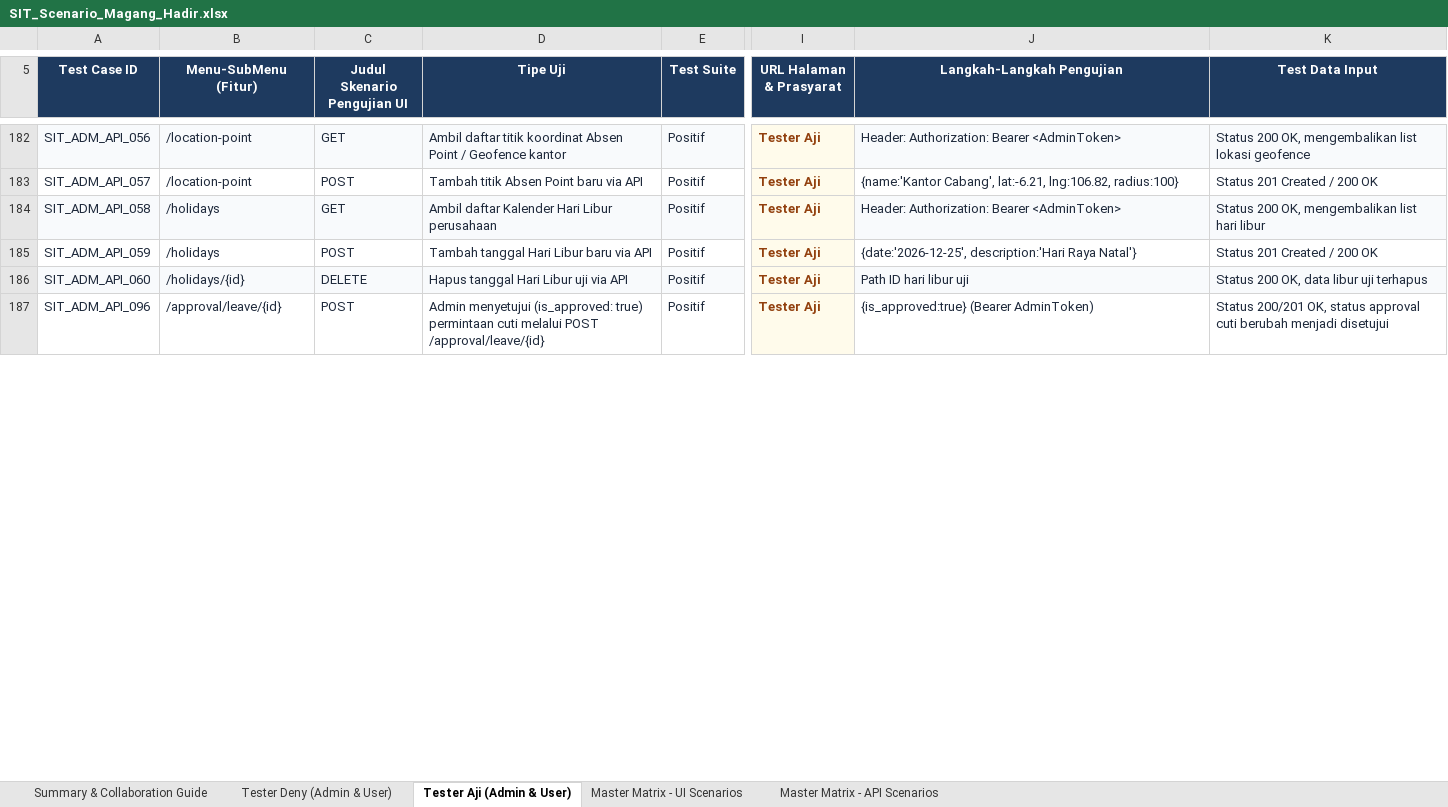
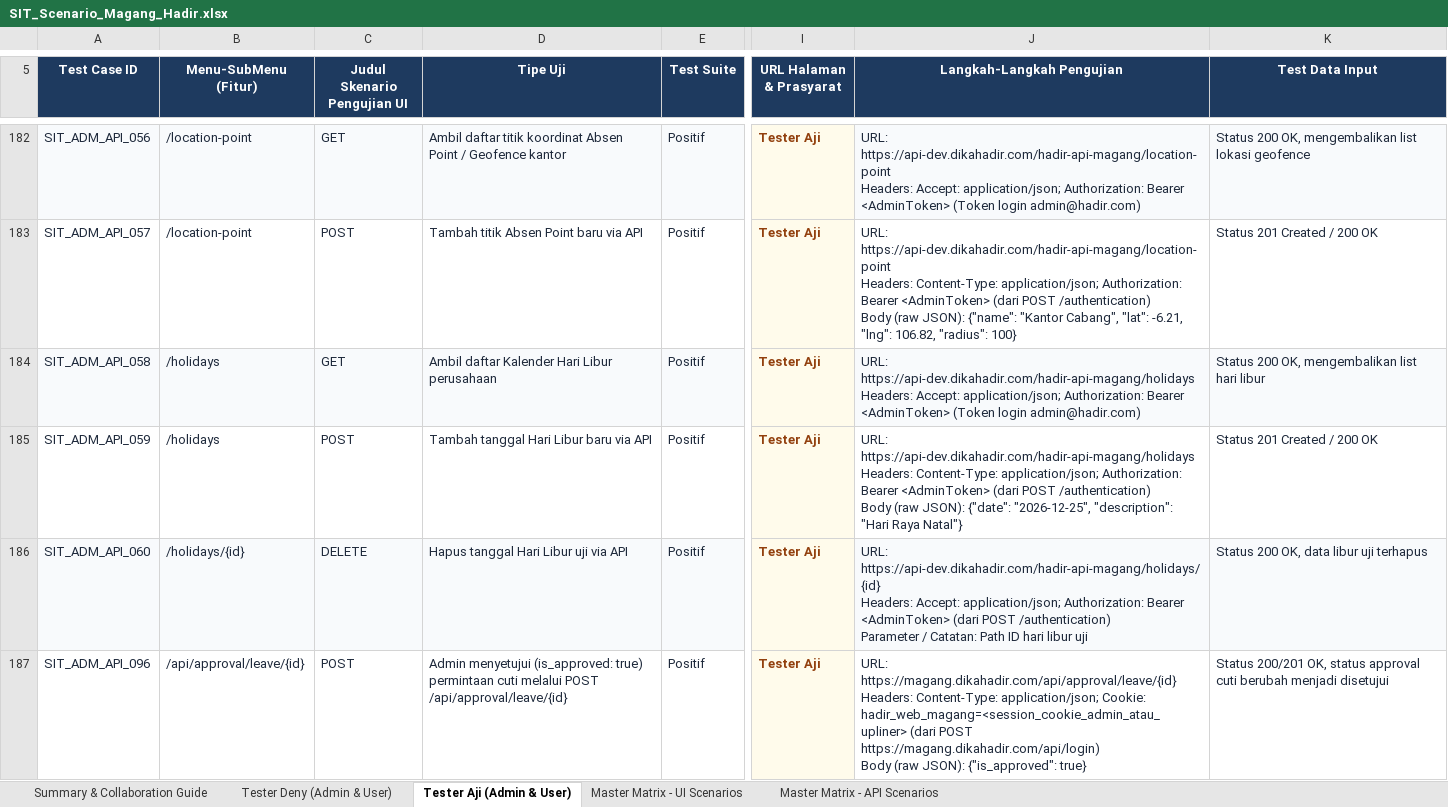
Before and after one commit to DenyIM/aji-deny-final-project-juaracoding-admin, an Excel workbook: docs/SIT_Scenario_Magang_Hadir.xlsx, sheet Tester Aji (Admin & User), drawn as a sheet; only a part is shown, gaps mark what is left out; values as stored, in another font and other column widths than the file's, no borders; conditional formats not drawn; ↵ is a line break in a cell; the diff covers the shown part only; the diff names each change by its address in the sheet, - before the commit and + after, or states it on an @@ line.

Commit message:
docs(sit): enrich all 240 API scenarios with full URLs, headers, valid JSON, and verified endpoints

```diff
--- a/docs/SIT_Scenario_Magang_Hadir.xlsx (sheet Tester Aji (Admin & User))
+++ b/docs/SIT_Scenario_Magang_Hadir.xlsx (sheet Tester Aji (Admin & User))
-J182 (Langkah-Langkah Pengujian): Header: Authorization: Bearer <AdminToken>
+J182 (Langkah-Langkah Pengujian): URL: https://api-dev.dikahadir.com/hadir-api-magang/location-point ↵ Headers: Accept: application/json; Authorization: Bearer <AdminToken> (Token login admin@hadir.com)
-J183 (Langkah-Langkah Pengujian): {name:'Kantor Cabang', lat:-6.21, lng:106.82, radius:100}
+J183 (Langkah-Langkah Pengujian): URL: https://api-dev.dikahadir.com/hadir-api-magang/location-point ↵ Headers: Content-Type: application/json; Authorization: Bearer <AdminToken> (dari POST /authentication) ↵ Body (raw JSON): {"name": "Kantor Cabang", "lat": -6.21, "lng": 106.82, "radius": 100}
-J184 (Langkah-Langkah Pengujian): Header: Authorization: Bearer <AdminToken>
+J184 (Langkah-Langkah Pengujian): URL: https://api-dev.dikahadir.com/hadir-api-magang/holidays ↵ Headers: Accept: application/json; Authorization: Bearer <AdminToken> (Token login admin@hadir.com)
-J185 (Langkah-Langkah Pengujian): {date:'2026-12-25', description:'Hari Raya Natal'}
+J185 (Langkah-Langkah Pengujian): URL: https://api-dev.dikahadir.com/hadir-api-magang/holidays ↵ Headers: Content-Type: application/json; Authorization: Bearer <AdminToken> (dari POST /authentication) ↵ Body (raw JSON): {"date": "2026-12-25", "description": "Hari Raya Natal"}
-J186 (Langkah-Langkah Pengujian): Path ID…
+J186 (Langkah-Langkah Pengujian): URL: https://api-dev.dikahadir.com/hadir-api-magang/holidays/{id} ↵ Headers: Accept: application/json; Authorization: Bearer <AdminToken> (dari POST /authentication) ↵ Parameter / Catatan: Path ID…
-B187 (Menu-SubMenu (Fitur)): /approval/leave/{id}
+B187 (Menu-SubMenu (Fitur)): /api/approval/leave/{id}
-D187 (Tipe Uji): …melalui POST /approval/leave/{id}
+D187 (Tipe Uji): …melalui POST /api/approval/leave/{id}
-J187 (Langkah-Langkah Pengujian): {is_approved:true} (Bearer AdminToken)
+J187 (Langkah-Langkah Pengujian): URL: https://magang.dikahadir.com/api/approval/leave/{id} ↵ Headers: Content-Type: application/json; Cookie: hadir_web_magang=<session_cookie_admin_atau_upliner> (dari POST https://magang.dikahadir.com/api/login) ↵ Body (raw JSON): {"is_approved": true}
```
Also changed, not shown: 134 edited cells elsewhere in this sheet, sheet Master Matrix - API Scenarios, sheet Tester Deny (Admin & User), sheet Summary & Collaboration Guide.
